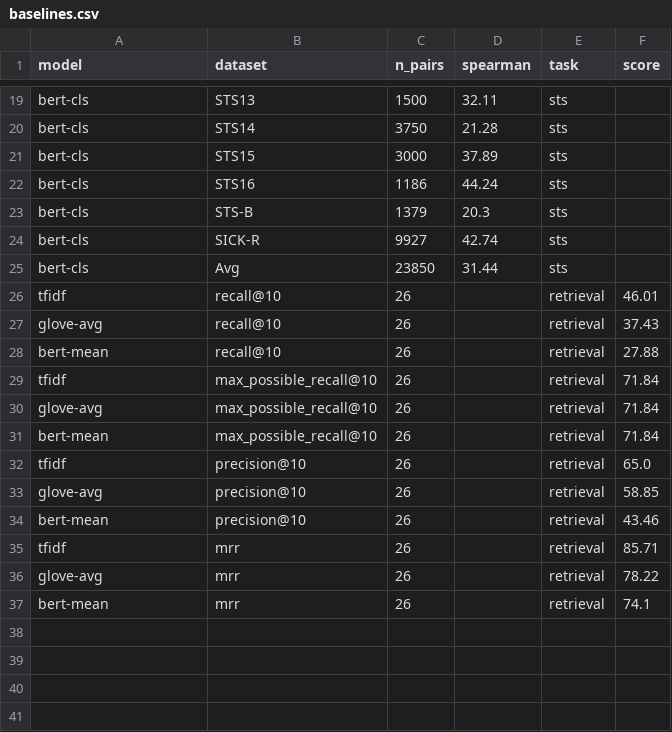
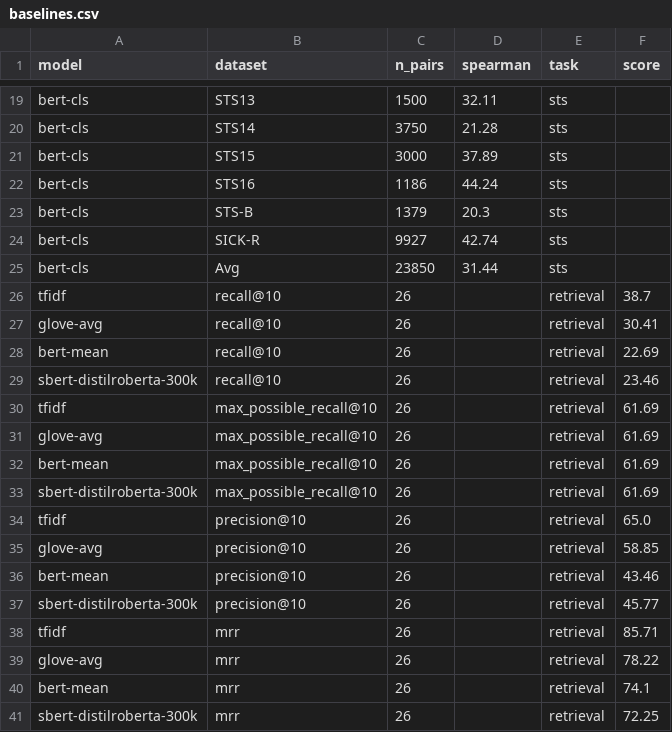
Before and after one commit to ayn-aval/Echo, a CSV file: results/baselines.csv, drawn as a sheet; only a part is shown, gaps mark what is left out.

```diff
--- a/results/baselines.csv
+++ b/results/baselines.csv
@@ -25,8 +25,10 @@ bert-cls,SICK-R,9927,42.74,sts,
 bert-cls,Avg,23850,31.44,sts,
-tfidf,recall@10,26,,retrieval,46.01
-glove-avg,recall@10,26,,retrieval,37.43
-bert-mean,recall@10,26,,retrieval,27.88
-tfidf,max_possible_recall@10,26,,retrieval,71.84
-glove-avg,max_possible_recall@10,26,,retrieval,71.84
-bert-mean,max_possible_recall@10,26,,retrieval,71.84
+tfidf,recall@10,26,,retrieval,38.7
+glove-avg,recall@10,26,,retrieval,30.41
+bert-mean,recall@10,26,,retrieval,22.69
+sbert-distilroberta-300k,recall@10,26,,retrieval,23.46
+tfidf,max_possible_recall@10,26,,retrieval,61.69
+glove-avg,max_possible_recall@10,26,,retrieval,61.69
+bert-mean,max_possible_recall@10,26,,retrieval,61.69
+sbert-distilroberta-300k,max_possible_recall@10,26,,retrieval,61.69
 tfidf,precision@10,26,,retrieval,65.0
@@ -34,2 +36,3 @@ glove-avg,precision@10,26,,retrieval,58.85
 bert-mean,precision@10,26,,retrieval,43.46
+sbert-distilroberta-300k,precision@10,26,,retrieval,45.77
 tfidf,mrr,26,,retrieval,85.71
@@ -37 +40,2 @@ glove-avg,mrr,26,,retrieval,78.22
 bert-mean,mrr,26,,retrieval,74.1
+sbert-distilroberta-300k,mrr,26,,retrieval,72.25
```
Also changed, not shown: 1 other file.
